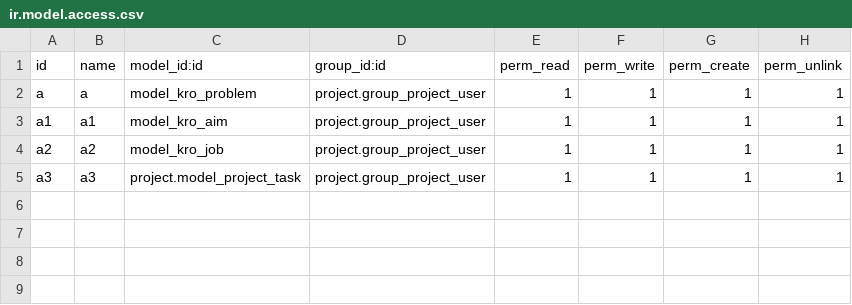
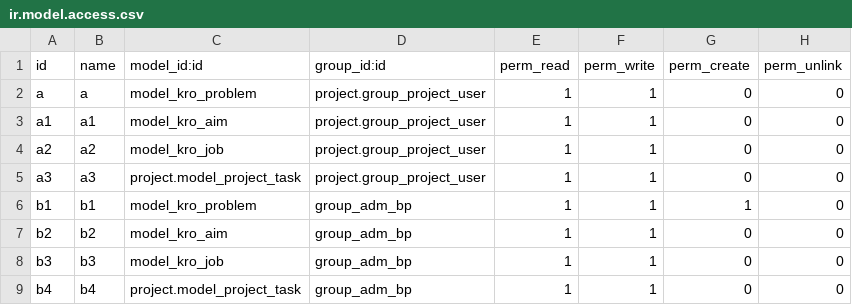
Before and after one commit to ilyasProgrammer/smart-project-management, a CSV file: kro/security/ir.model.access.csv, drawn as a sheet.

Commit message:
access

```diff
--- a/kro/security/ir.model.access.csv
+++ b/kro/security/ir.model.access.csv
@@ -1,5 +1,9 @@
 id,name,model_id:id,group_id:id,perm_read,perm_write,perm_create,perm_unlink
-a,a,model_kro_problem,project.group_project_user,1,1,1,1
-a1,a1,model_kro_aim,project.group_project_user,1,1,1,1
-a2,a2,model_kro_job,project.group_project_user,1,1,1,1
-a3,a3,project.model_project_task,project.group_project_user,1,1,1,1
+a,a,model_kro_problem,project.group_project_user,1,1,0,0
+a1,a1,model_kro_aim,project.group_project_user,1,1,0,0
+a2,a2,model_kro_job,project.group_project_user,1,1,0,0
+a3,a3,project.model_project_task,project.group_project_user,1,1,0,0
+b1,b1,model_kro_problem,group_adm_bp,1,1,1,0
+b2,b2,model_kro_aim,group_adm_bp,1,1,0,0
+b3,b3,model_kro_job,group_adm_bp,1,1,0,0
+b4,b4,project.model_project_task,group_adm_bp,1,1,0,0
```
Also changed, not shown: 4 other files.
